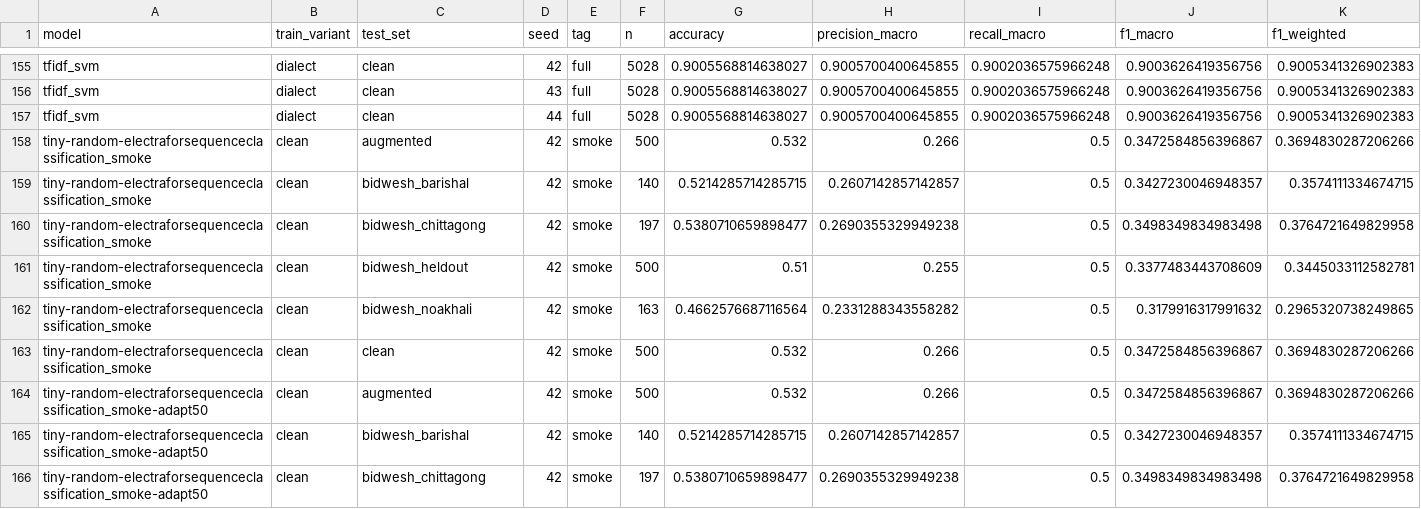
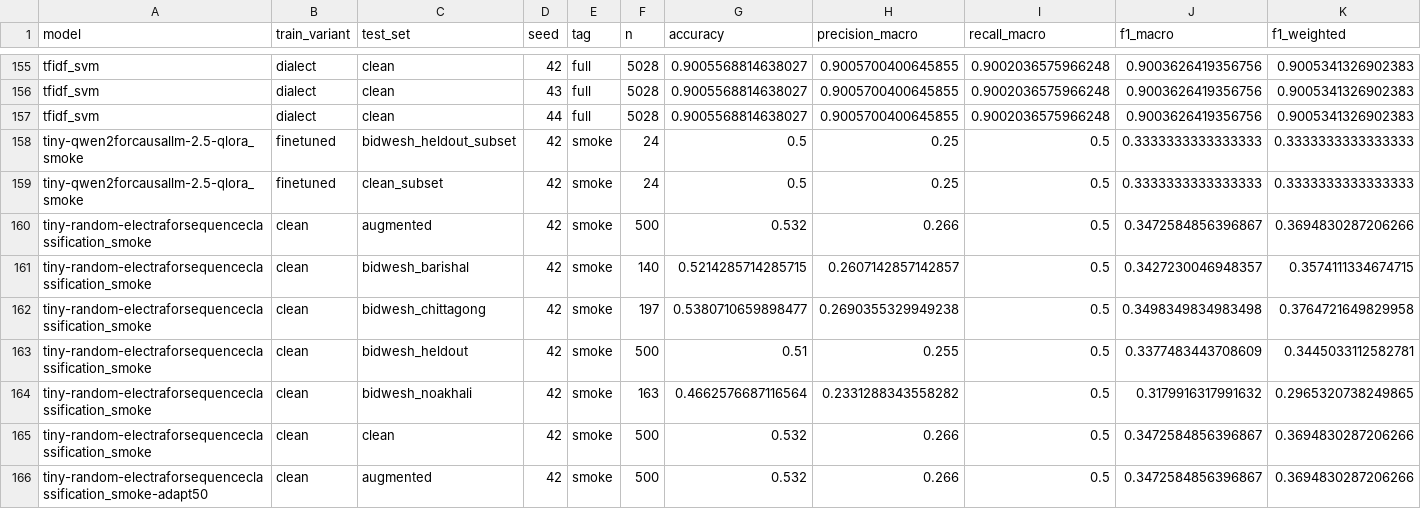
Before and after one commit to Nafis878/ICCIT-1, a CSV file: outputs/results/results_summary.csv, drawn as a sheet; only a part is shown, gaps mark what is left out; the shorter side is filled out with more unchanged rows; rows hold the shown columns only; the diff names each change by its address in the sheet, - before the commit and + after, or states it on an @@ line.

```diff
--- a/outputs/results/results_summary.csv
+++ b/outputs/results/results_summary.csv
+row 158: tiny-qwen2forcausallm-2.5-qlora_smoke | finetuned | bidwesh_heldout_subset | 42 | smoke | 24 | 0.5 | 0.25 | 0.5 | 0.3333333333333333 | 0.3333333333333333
+row 159: tiny-qwen2forcausallm-2.5-qlora_smoke | finetuned | clean_subset | 42 | smoke | 24 | 0.5 | 0.25 | 0.5 | 0.3333333333333333 | 0.3333333333333333
```
Also changed, not shown: 13 other files.
